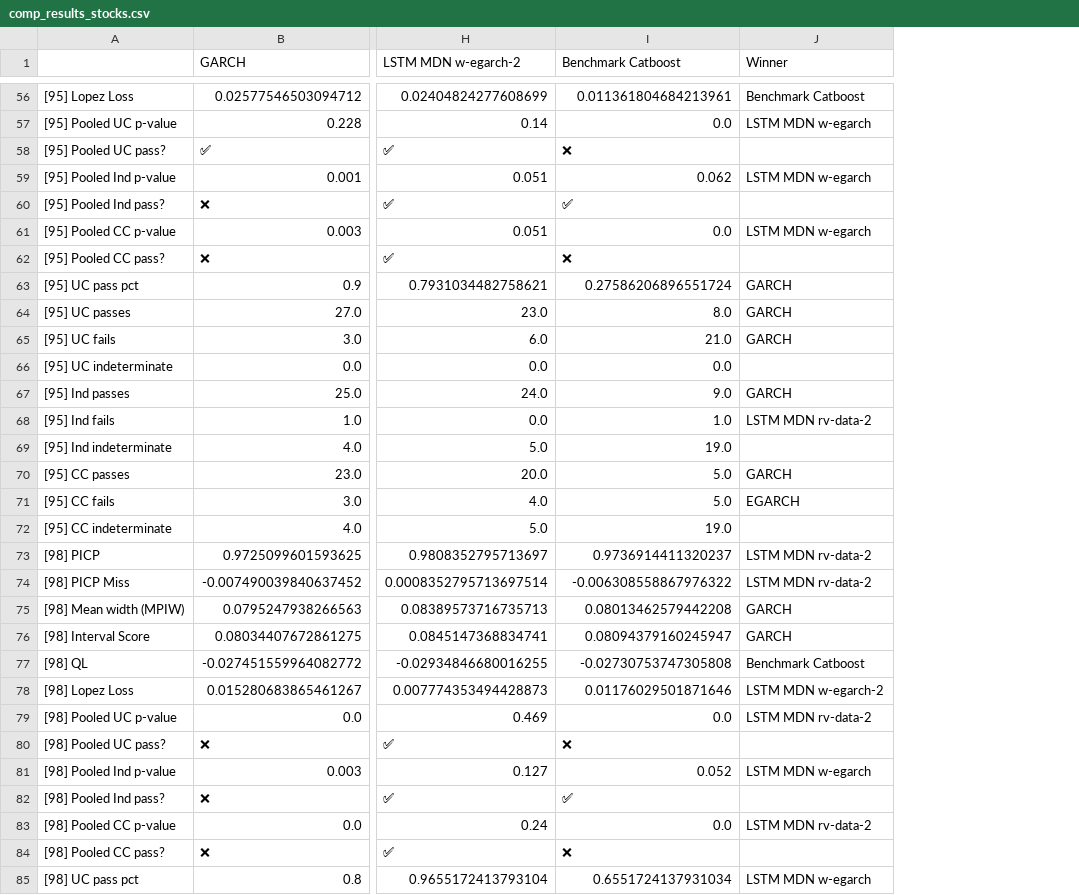
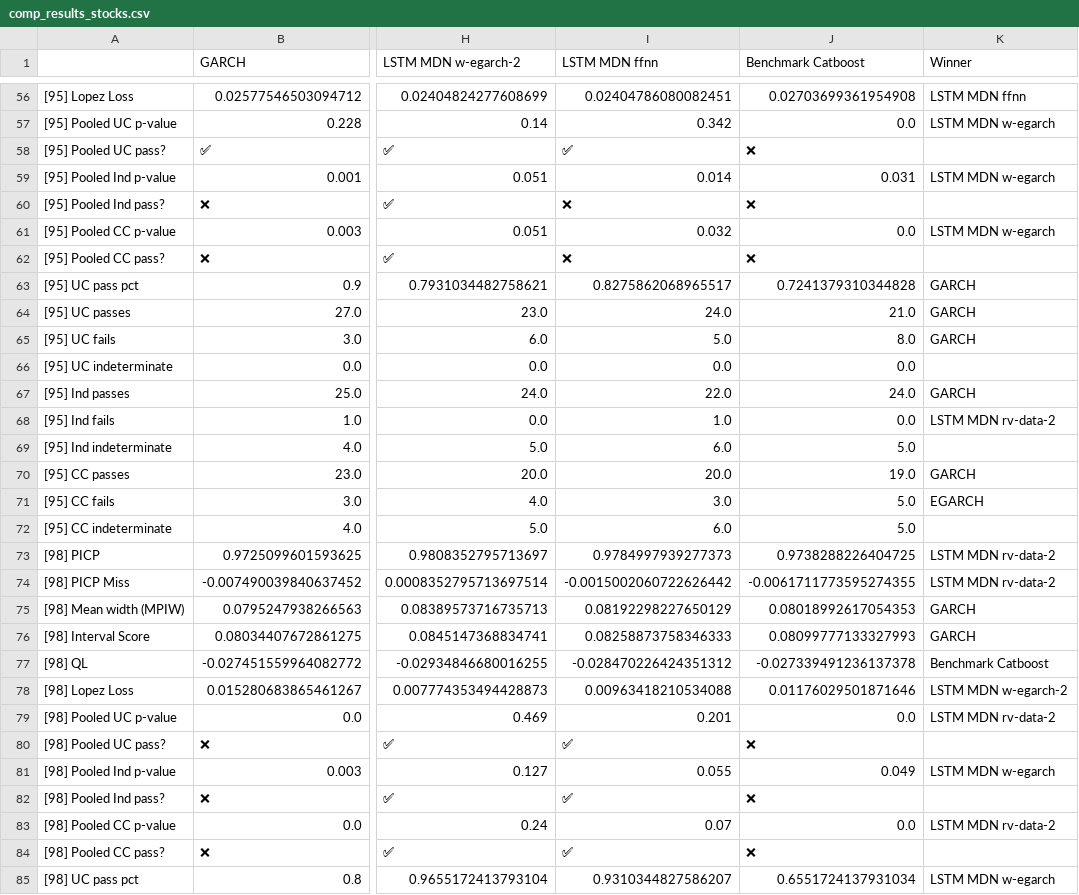
Before and after one commit to tjespe/master, a CSV file: Code/results/comp_results_stocks.csv, drawn as a sheet; only a part is shown, gaps mark what is left out; addresses are those after the commit; the diff covers the shown part only; the diff names each change by its address in the sheet, - before the commit and + after, or states it on an @@ line.

Commit message:
New predictions from Catboost benchmark

```diff
--- a/Code/results/comp_results_stocks.csv
+++ b/Code/results/comp_results_stocks.csv
+column I (LSTM MDN ffnn), rows 56-85: 0.02404786080082451 | 0.342 | ✅ | 0.014 | ❌ | 0.032 | ❌ | 0.8275862068965517 | 24.0 | 5.0 | 0.0 | 22.0 | 1.0 | 6.0 | 20.0 | 3.0 | 6.0 | 0.9784997939277373 | -0.0015002060722626442 | 0.08192298227650129 | 0.08258873758346333 | -0.028470226424351312 | 0.00963418210534088 | 0.201 | ✅ | 0.055 | ✅ | 0.07 | ✅ | 0.9310344827586207
-J56 (Benchmark Catboost): 0.011361804684213961
+J56 (Benchmark Catboost): 0.02703699361954908
-K56 (Winner): Benchmark Catboost
+K56 (Winner): LSTM MDN ffnn
-J59 (Benchmark Catboost): 0.062
+J59 (Benchmark Catboost): 0.031
-J60 (Benchmark Catboost): ✅
+J60 (Benchmark Catboost): ❌
-J63 (Benchmark Catboost): 0.27586206896551724
+J63 (Benchmark Catboost): 0.7241379310344828
-J64 (Benchmark Catboost): 8.0
+J64 (Benchmark Catboost): 21.0
-J65 (Benchmark Catboost): 21.0
+J65 (Benchmark Catboost): 8.0
-J67 (Benchmark Catboost): 9.0
+J67 (Benchmark Catboost): 24.0
-J68 (Benchmark Catboost): 1.0
+J68 (Benchmark Catboost): 0.0
-J69 (Benchmark Catboost): 19.0
+J69 (Benchmark Catboost): 5.0
-J70 (Benchmark Catboost): 5.0
+J70 (Benchmark Catboost): 19.0
-J72 (Benchmark Catboost): 19.0
+J72 (Benchmark Catboost): 5.0
-J73 (Benchmark Catboost): 0.9736914411320237
+J73 (Benchmark Catboost): 0.9738288226404725
-J74 (Benchmark Catboost): -0.006308558867976322
+J74 (Benchmark Catboost): -0.0061711773595274355
-J75 (Benchmark Catboost): 0.08013462579442208
+J75 (Benchmark Catboost): 0.08018992617054353
-J76 (Benchmark Catboost): 0.08094379160245947
+J76 (Benchmark Catboost): 0.08099777133327993
-J77 (Benchmark Catboost): -0.02730753747305808
+J77 (Benchmark Catboost): -0.027339491236137378
-J81 (Benchmark Catboost): 0.052
+J81 (Benchmark Catboost): 0.049
-J82 (Benchmark Catboost): ✅
+J82 (Benchmark Catboost): ❌
```
Also changed, not shown: 45 edited cells elsewhere in this file, 3 other files.
